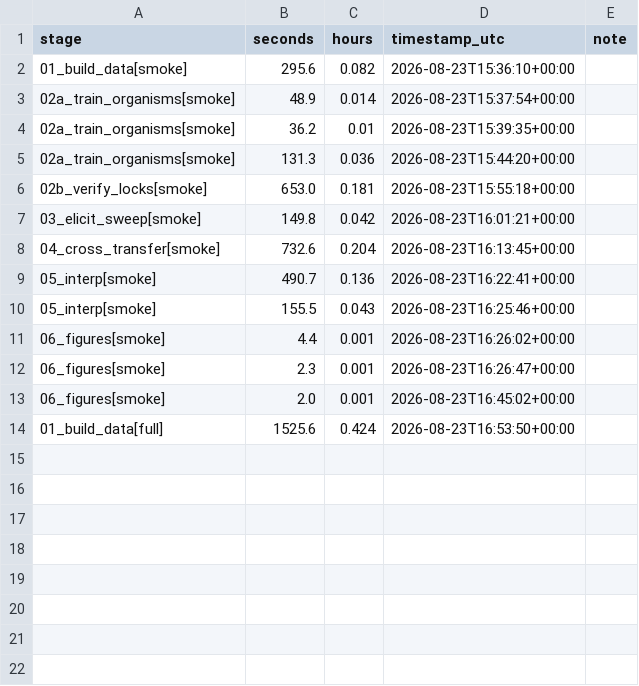
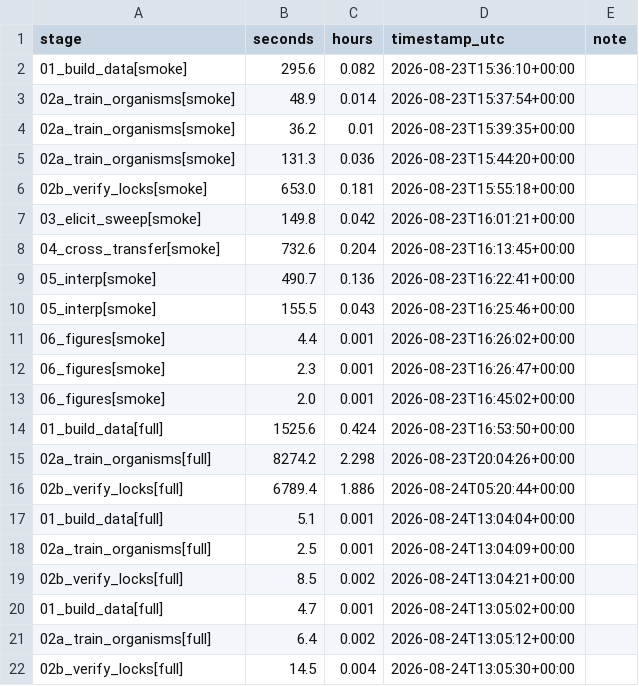
Before and after one commit to ShreyasVR2545/semantic-lock-sandbagging, a CSV file: results/timing.csv, drawn as a sheet.

```diff
--- a/results/timing.csv
+++ b/results/timing.csv
@@ -14 +14,9 @@ stage,seconds,hours,timestamp_utc,note
 01_build_data[full],1525.6,0.424,2026-08-23T16:53:50+00:00,
+02a_train_organisms[full],8274.2,2.298,2026-08-23T20:04:26+00:00,
+02b_verify_locks[full],6789.4,1.886,2026-08-24T05:20:44+00:00,
+01_build_data[full],5.1,0.001,2026-08-24T13:04:04+00:00,
+02a_train_organisms[full],2.5,0.001,2026-08-24T13:04:09+00:00,
+02b_verify_locks[full],8.5,0.002,2026-08-24T13:04:21+00:00,
+01_build_data[full],4.7,0.001,2026-08-24T13:05:02+00:00,
+02a_train_organisms[full],6.4,0.002,2026-08-24T13:05:12+00:00,
+02b_verify_locks[full],14.5,0.004,2026-08-24T13:05:30+00:00,
```
Also changed, not shown: results/organisms/gate2_checks.csv, results/organisms/gate2_paired_cis.csv, 12 other files.
